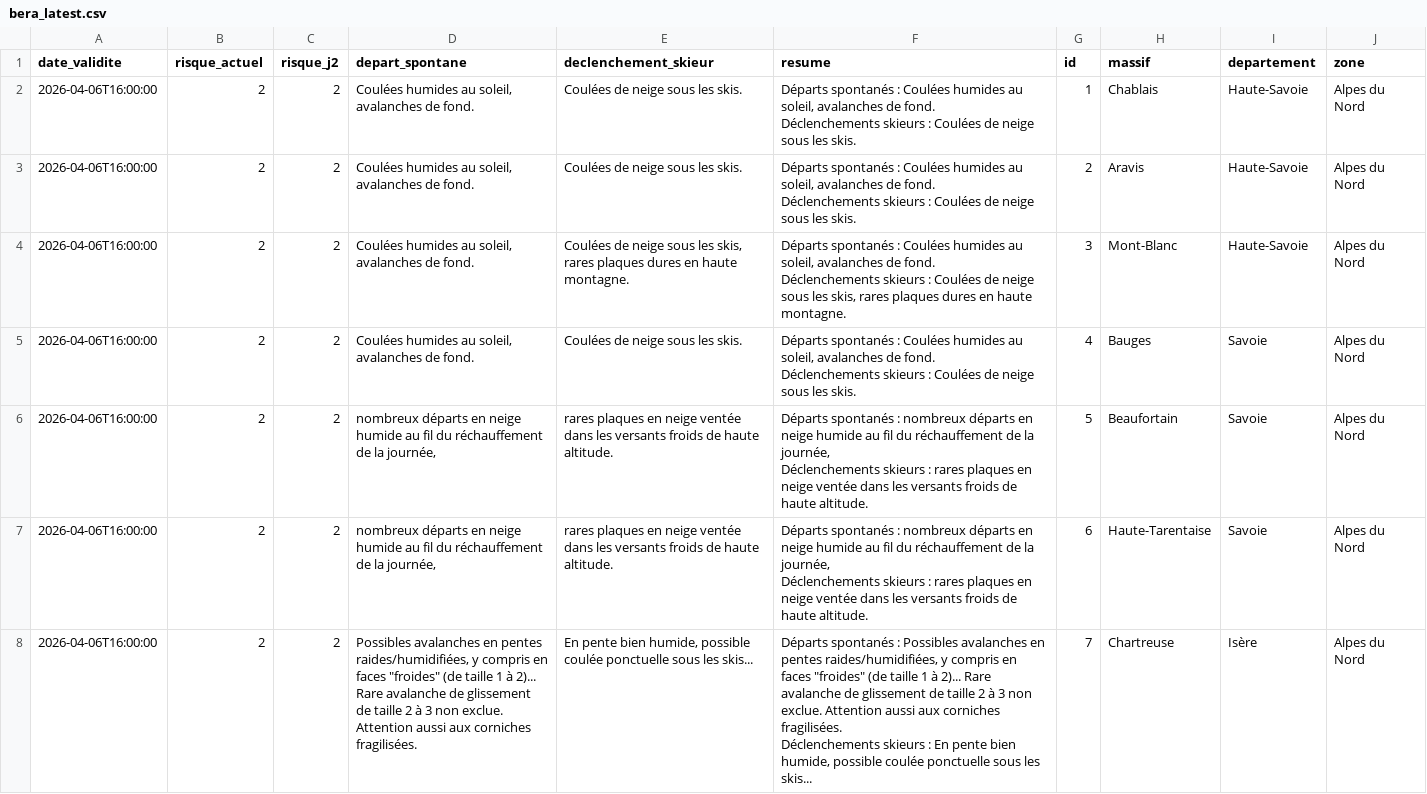
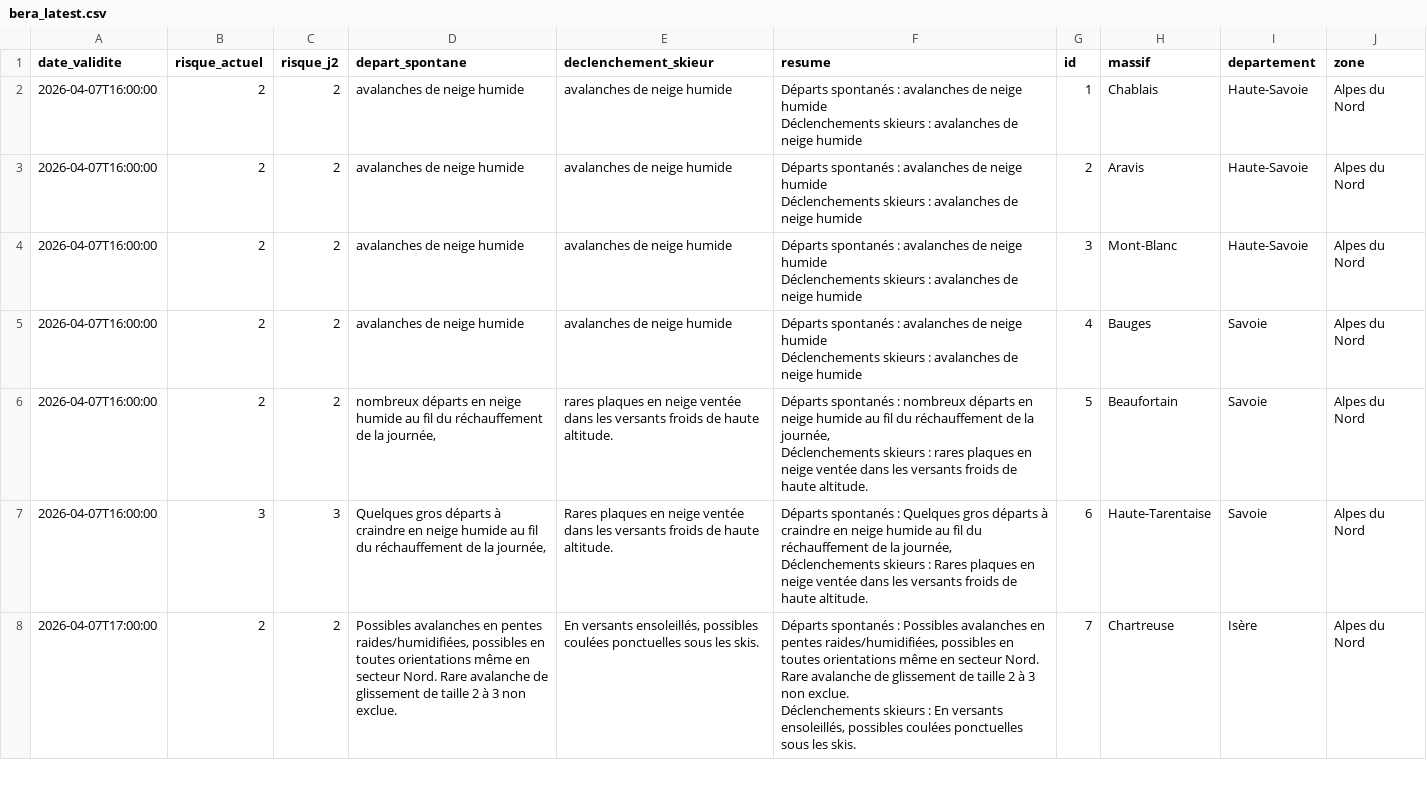
Before and after one commit to Tinevagio/Ski-touring-live, a CSV file: data/bera_latest.csv, drawn as a sheet; only a part is shown; the diff covers the shown part only.

Commit message:
🔄 Update BERA data - 2026-04-07 14:58 UTC

```diff
--- a/data/bera_latest.csv
+++ b/data/bera_latest.csv
@@ -1,15 +1,15 @@
 date_validite,risque_actuel,risque_j2,depart_spontane,declenchement_skieur,resume,id,massif,departement,zone
-2026-04-06T16:00:00,2,2,"Coulées humides au soleil, avalanches de fond.",Coulées de neige sous les skis.,"Départs spontanés : Coulées humides au soleil, avalanches de fond.
-Déclenchements skieurs : Coulées de neige sous les skis.",1,Chablais,Haute-Savoie,Alpes du Nord
-2026-04-06T16:00:00,2,2,"Coulées humides au soleil, avalanches de fond.",Coulées de neige sous les skis.,"Départs spontanés : Coulées humides au soleil, avalanches de fond.
-Déclenchements skieurs : Coulées de neige sous les skis.",2,Aravis,Haute-Savoie,Alpes du Nord
-2026-04-06T16:00:00,2,2,"Coulées humides au soleil, avalanches de fond.","Coulées de neige sous les skis, rares plaques dures en haute montagne.","Départs spontanés : Coulées humides au soleil, avalanches de fond.
-Déclenchements skieurs : Coulées de neige sous les skis, rares plaques dures en haute montagne.",3,Mont-Blanc,Haute-Savoie,Alpes du Nord
-2026-04-06T16:00:00,2,2,"Coulées humides au soleil, avalanches de fond.",Coulées de neige sous les skis.,"Départs spontanés : Coulées humides au soleil, avalanches de fond.
-Déclenchements skieurs : Coulées de neige sous les skis.",4,Bauges,Savoie,Alpes du Nord
-2026-04-06T16:00:00,2,2,"nombreux départs en neige humide au fil du réchauffement de  la journée,",rares plaques en neige ventée dans les versants froids de haute altitude.,"Départs spontanés : nombreux départs en neige humide au fil du réchauffement de  la journée,
-Déclenchements skieurs : rares plaques en neige ventée dans les versants froids de haute altitude.",5,Beaufortain,Savoie,Alpes du Nord
-2026-04-06T16:00:00,2,2,"nombreux départs en neige humide au fil du réchauffement de  la journée,",rares plaques en neige ventée dans les versants froids de haute altitude.,"Départs spontanés : nombreux départs en neige humide au fil du réchauffement de  la journée,
-Déclenchements skieurs : rares plaques en neige ventée dans les versants froids de haute altitude.",6,Haute-Tarentaise,Savoie,Alpes du Nord
-2026-04-06T16:00:00,2,2,"Possibles avalanches en pentes raides/humidifiées, y compris en faces ""froides"" (de taille 1 à 2)... Rare avalanche de glissement de taille 2 à 3 non exclue. Attention aussi aux corniches fragilisées.","En pente bien humide, possible coulée ponctuelle sous les skis...","Départs spontanés : Possibles avalanches en pentes raides/humidifiées, y compris en faces ""froides"" (de taille 1 à 2)... Rare avalanche de glissement de taille 2 à 3 non exclue. Attention aussi aux corniches fragilisées.
-Déclenchements skieurs : En pente bien humide, possible coulée ponctuelle sous les skis...",7,Chartreuse,Isère,Alpes du Nord
+2026-04-07T16:00:00,2,2,avalanches de neige humide,avalanches de neige humide,"Départs spontanés : avalanches de neige humide
+Déclenchements skieurs : avalanches de neige humide",1,Chablais,Haute-Savoie,Alpes du Nord
+2026-04-07T16:00:00,2,2,avalanches de neige humide,avalanches de neige humide,"Départs spontanés : avalanches de neige humide
+Déclenchements skieurs : avalanches de neige humide",2,Aravis,Haute-Savoie,Alpes du Nord
+2026-04-07T16:00:00,2,2,avalanches de neige humide,avalanches de neige humide,"Départs spontanés : avalanches de neige humide
+Déclenchements skieurs : avalanches de neige humide",3,Mont-Blanc,Haute-Savoie,Alpes du Nord
+2026-04-07T16:00:00,2,2,avalanches de neige humide,avalanches de neige humide,"Départs spontanés : avalanches de neige humide
+Déclenchements skieurs : avalanches de neige humide",4,Bauges,Savoie,Alpes du Nord
+2026-04-07T16:00:00,2,2,"nombreux départs en neige humide au fil du réchauffement de  la journée,",rares plaques en neige ventée dans les versants froids de haute altitude.,"Départs spontanés : nombreux départs en neige humide au fil du réchauffement de  la journée,
+Déclenchements skieurs : rares plaques en neige ventée dans les versants froids de haute altitude.",5,Beaufortain,Savoie,Alpes du Nord
+2026-04-07T16:00:00,3,3,"Quelques gros départs à craindre en neige humide au fil du réchauffement de la journée,",Rares plaques en neige ventée dans les versants froids de haute altitude.,"Départs spontanés : Quelques gros départs à craindre en neige humide au fil du réchauffement de la journée,
+Déclenchements skieurs : Rares plaques en neige ventée dans les versants froids de haute altitude.",6,Haute-Tarentaise,Savoie,Alpes du Nord
+2026-04-07T17:00:00,2,2,"Possibles avalanches en pentes raides/humidifiées, possibles en toutes orientations même en secteur Nord. Rare avalanche de glissement de taille 2 à 3 non exclue. ","En versants ensoleillés, possibles coulées ponctuelles sous les skis.","Départs spontanés : Possibles avalanches en pentes raides/humidifiées, possibles en toutes orientations même en secteur Nord. Rare avalanche de glissement de taille 2 à 3 non exclue.
+Déclenchements skieurs : En versants ensoleillés, possibles coulées ponctuelles sous les skis.",7,Chartreuse,Isère,Alpes du Nord
```
Also changed, not shown: 86 edited cells elsewhere in this file, 1 other file.
